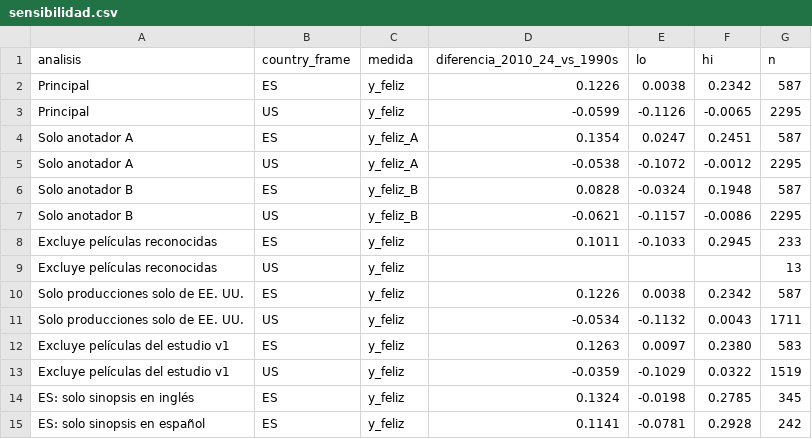
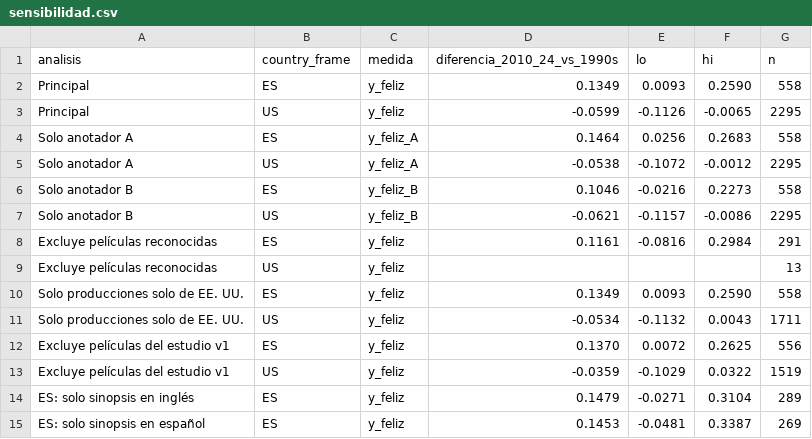
Before and after one commit to victoriano/happyend, a CSV file: reports/tables/v2/sensibilidad.csv, drawn as a sheet; only a part is shown; the diff covers the shown part only.

```diff
--- a/reports/tables/v2/sensibilidad.csv
+++ b/reports/tables/v2/sensibilidad.csv
@@ -1,15 +1,15 @@
 analisis,country_frame,medida,diferencia_2010_24_vs_1990s,lo,hi,n
-Principal,ES,y_feliz,0.1226,0.0038,0.2342,587
+Principal,ES,y_feliz,0.1349,0.0093,0.2590,558
 Principal,US,y_feliz,-0.0599,-0.1126,-0.0065,2295
-Solo anotador A,ES,y_feliz_A,0.1354,0.0247,0.2451,587
+Solo anotador A,ES,y_feliz_A,0.1464,0.0256,0.2683,558
 Solo anotador A,US,y_feliz_A,-0.0538,-0.1072,-0.0012,2295
-Solo anotador B,ES,y_feliz_B,0.0828,-0.0324,0.1948,587
+Solo anotador B,ES,y_feliz_B,0.1046,-0.0216,0.2273,558
 Solo anotador B,US,y_feliz_B,-0.0621,-0.1157,-0.0086,2295
-Excluye películas reconocidas,ES,y_feliz,0.1011,-0.1033,0.2945,233
+Excluye películas reconocidas,ES,y_feliz,0.1161,-0.0816,0.2984,291
 Excluye películas reconocidas,US,y_feliz,,,,13
-Solo producciones solo de EE. UU.,ES,y_feliz,0.1226,0.0038,0.2342,587
+Solo producciones solo de EE. UU.,ES,y_feliz,0.1349,0.0093,0.2590,558
 Solo producciones solo de EE. UU.,US,y_feliz,-0.0534,-0.1132,0.0043,1711
-Excluye películas del estudio v1,ES,y_feliz,0.1263,0.0097,0.2380,583
+Excluye películas del estudio v1,ES,y_feliz,0.1370,0.0072,0.2625,556
 Excluye películas del estudio v1,US,y_feliz,-0.0359,-0.1029,0.0322,1519
-ES: solo sinopsis en inglés,ES,y_feliz,0.1324,-0.0198,0.2785,345
-ES: solo sinopsis en español,ES,y_feliz,0.1141,-0.0781,0.2928,242
+ES: solo sinopsis en inglés,ES,y_feliz,0.1479,-0.0271,0.3104,289
+ES: solo sinopsis en español,ES,y_feliz,0.1453,-0.0481,0.3387,269
```
Also changed, not shown: 16 edited cells elsewhere in this file, reports/tables/v2/contrastes.csv, reports/tables/v2/covariables.csv, 34 other files.
